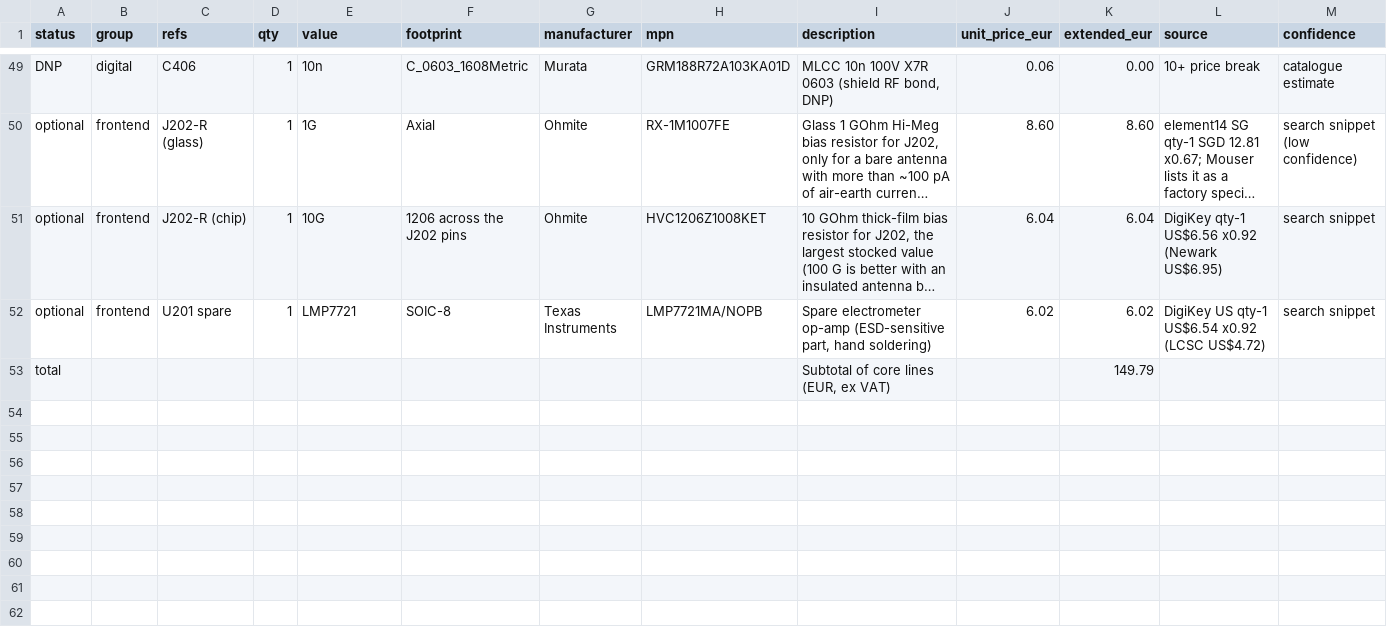
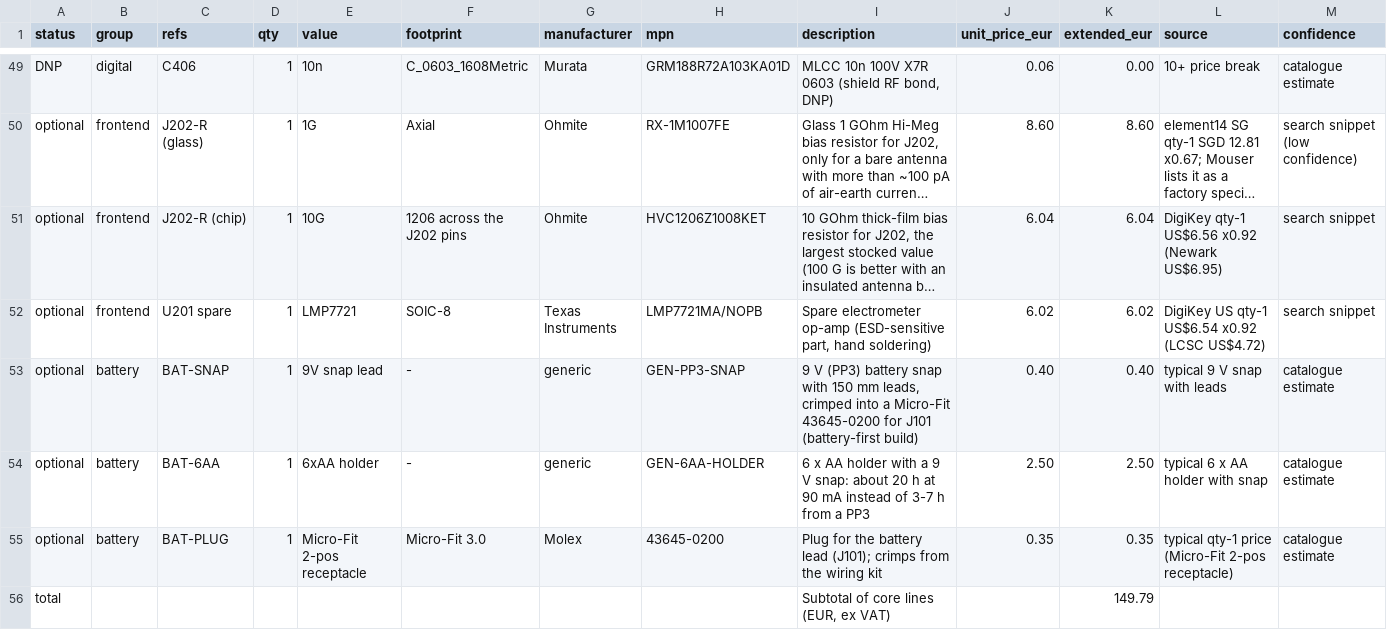
Before and after one commit to MatejGomboc/ELF-Schumann-Resonance-Receiver, a CSV file: bom/antenna_amplifier_bom.csv, drawn as a sheet; only a part is shown, gaps mark what is left out; long unchanged cells end in …; rows hold the shown columns only; the diff names each change by its address in the sheet, - before the commit and + after, or states it on an @@ line.

```diff
--- a/bom/antenna_amplifier_bom.csv
+++ b/bom/antenna_amplifier_bom.csv
+row 53: optional | battery | BAT-SNAP | 1 | 9V snap lead | - | generic | GEN-PP3-SNAP | 9 V (PP3) battery snap with 150 mm leads, crimped into a Micro-Fit 43645-0200 for J101 (battery-first build) | 0.40 | 0.40 | typical 9 V snap with leads | catalogue estimate
+row 54: optional | battery | BAT-6AA | 1 | 6xAA holder | - | generic | GEN-6AA-HOLDER | 6 x AA holder with a 9 V snap: about 20 h at 90 mA instead of 3-7 h from a PP3 | 2.50 | 2.50 | typical 6 x AA holder with snap | catalogue estimate
+row 55: optional | battery | BAT-PLUG | 1 | Micro-Fit 2-pos receptacle | Micro-Fit 3.0 | Molex | 43645-0200 | Plug for the battery lead (J101); crimps from the wiring kit | 0.35 | 0.35 | typical qty-1 price (Micro-Fit 2-pos receptacle) | catalogue estimate
```
Also changed, not shown: bom/extras.csv, bom/order/digikey_bom.csv, 6 other files.
